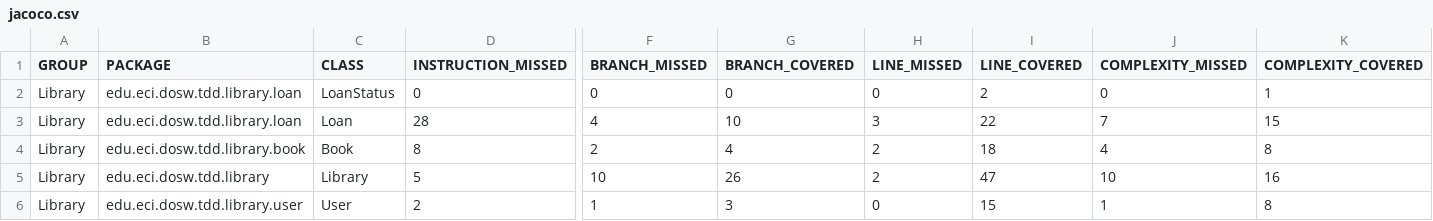
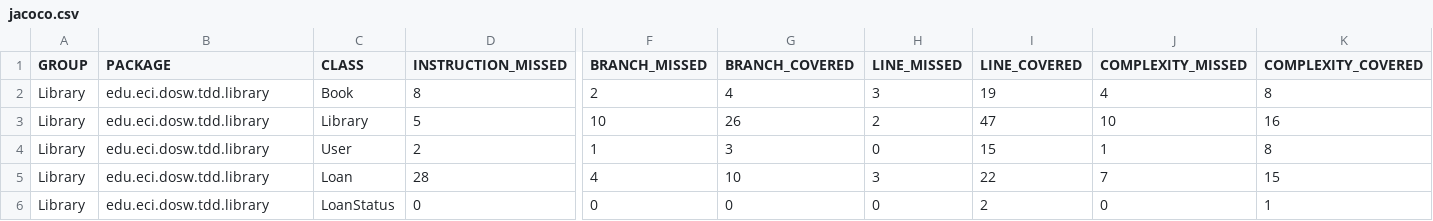
Before and after one commit to JuanTorres1303/DOSW_Lab06, a CSV file: target/site/jacoco/jacoco.csv, drawn as a sheet; only a part is shown, gaps mark what is left out; removed rows and columns are numbered as before the commit, all else as after; rows hold the shown columns only; the diff names each change by its address in the sheet, - before the commit and + after, or states it on an @@ line.

```diff
--- a/target/site/jacoco/jacoco.csv
+++ b/target/site/jacoco/jacoco.csv
-row 2: Library | edu.eci.dosw.tdd.library.loan | LoanStatus | 0 | 0 | 0 | 0 | 2 | 0 | 1
-row 3: Library | edu.eci.dosw.tdd.library.loan | Loan | 28 | 4 | 10 | 3 | 22 | 7 | 15
-B2 (PACKAGE): edu.eci.dosw.tdd.library.book
+B2 (PACKAGE): edu.eci.dosw.tdd.library
-H2 (LINE_MISSED): 2
+H2 (LINE_MISSED): 3
-I2 (LINE_COVERED): 18
+I2 (LINE_COVERED): 19
-B4 (PACKAGE): edu.eci.dosw.tdd.library.user
+B4 (PACKAGE): edu.eci.dosw.tdd.library
+row 5: Library | edu.eci.dosw.tdd.library | Loan | 28 | 4 | 10 | 3 | 22 | 7 | 15
+row 6: Library | edu.eci.dosw.tdd.library | LoanStatus | 0 | 0 | 0 | 0 | 2 | 0 | 1
```
Also changed, not shown: 35 other files.
